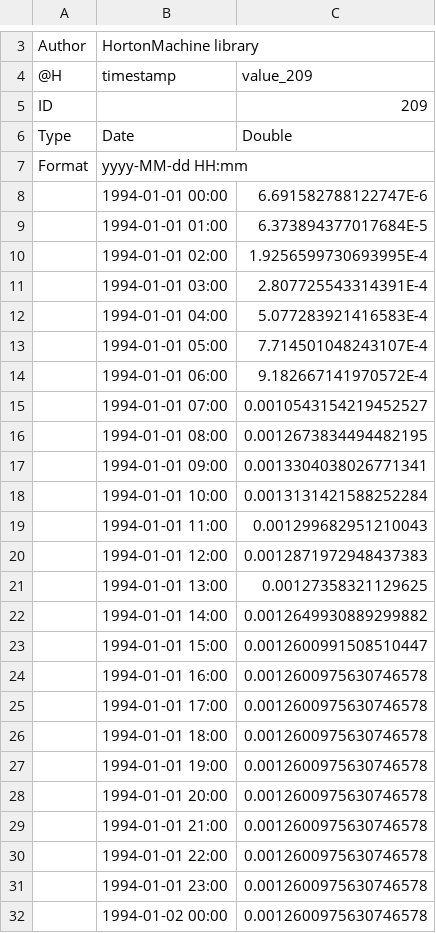
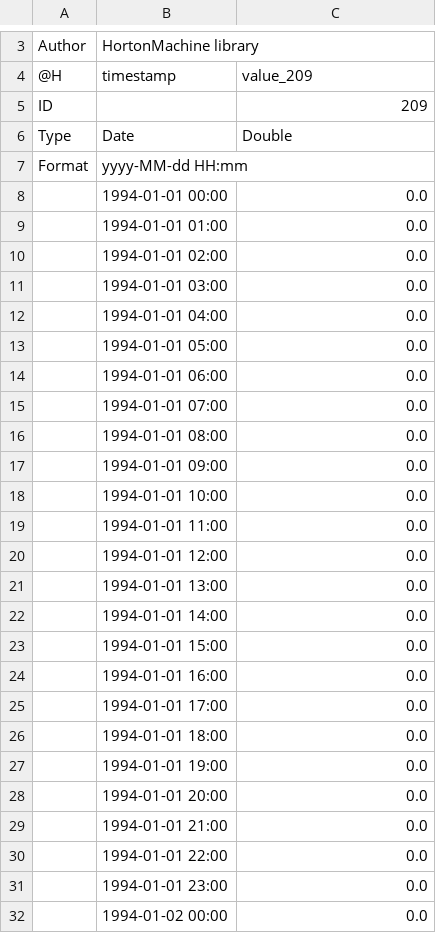
Before and after one commit to bubbobne/Embedded_Reservoir_Model-ERM, a CSV file: resources/Output/reservoirsConnection/Srunoff.csv, drawn as a sheet; only a part is shown, gaps mark what is left out; the diff covers the shown part only.

Commit message:
resources were checked since there were some wrong path

```diff
--- a/resources/Output/reservoirsConnection/Srunoff.csv
+++ b/resources/Output/reservoirsConnection/Srunoff.csv
@@ -7,26 +7,26 @@ Type,Date,Double
 Format,yyyy-MM-dd HH:mm,
-,1994-01-01 00:00,6.691582788122747E-6
-,1994-01-01 01:00,6.373894377017684E-5
-,1994-01-01 02:00,1.9256599730693995E-4
-,1994-01-01 03:00,2.807725543314391E-4
-,1994-01-01 04:00,5.077283921416583E-4
-,1994-01-01 05:00,7.714501048243107E-4
-,1994-01-01 06:00,9.182667141970572E-4
-,1994-01-01 07:00,0.0010543154219452527
-,1994-01-01 08:00,0.0012673834494482195
-,1994-01-01 09:00,0.0013304038026771341
-,1994-01-01 10:00,0.0013131421588252284
-,1994-01-01 11:00,0.001299682951210043
-,1994-01-01 12:00,0.0012871972948437383
-,1994-01-01 13:00,0.00127358321129625
-,1994-01-01 14:00,0.0012649930889299882
-,1994-01-01 15:00,0.0012600991508510447
-,1994-01-01 16:00,0.0012600975630746578
-,1994-01-01 17:00,0.0012600975630746578
-,1994-01-01 18:00,0.0012600975630746578
-,1994-01-01 19:00,0.0012600975630746578
-,1994-01-01 20:00,0.0012600975630746578
-,1994-01-01 21:00,0.0012600975630746578
-,1994-01-01 22:00,0.0012600975630746578
-,1994-01-01 23:00,0.0012600975630746578
-,1994-01-02 00:00,0.0012600975630746578
+,1994-01-01 00:00,0.0
+,1994-01-01 01:00,0.0
+,1994-01-01 02:00,0.0
+,1994-01-01 03:00,0.0
+,1994-01-01 04:00,0.0
+,1994-01-01 05:00,0.0
+,1994-01-01 06:00,0.0
+,1994-01-01 07:00,0.0
+,1994-01-01 08:00,0.0
+,1994-01-01 09:00,0.0
+,1994-01-01 10:00,0.0
+,1994-01-01 11:00,0.0
+,1994-01-01 12:00,0.0
+,1994-01-01 13:00,0.0
+,1994-01-01 14:00,0.0
+,1994-01-01 15:00,0.0
+,1994-01-01 16:00,0.0
+,1994-01-01 17:00,0.0
+,1994-01-01 18:00,0.0
+,1994-01-01 19:00,0.0
+,1994-01-01 20:00,0.0
+,1994-01-01 21:00,0.0
+,1994-01-01 22:00,0.0
+,1994-01-01 23:00,0.0
+,1994-01-02 00:00,0.0
```
Also changed, not shown: 1 edited cell elsewhere in this file, resources/Output/reservoirsConnection/ETc.csv, resources/Output/reservoirsConnection/ETrunoff.csv, 13 other files.
